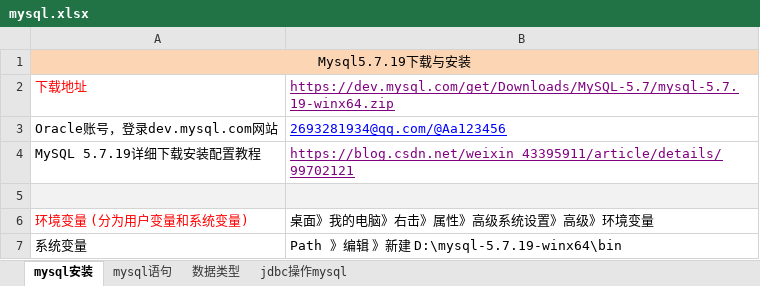
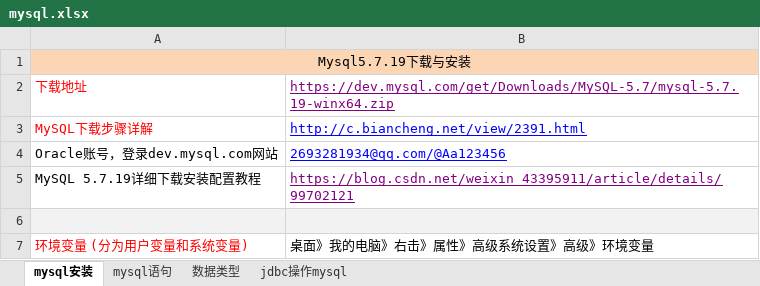
Before and after one commit to sunsetFog/record, an Excel workbook: java/mysql.xlsx, sheet mysql安装, drawn as a sheet; only a part is shown; the shorter side is filled out with more unchanged rows; values as stored, in another font and other column widths than the file's, no borders; the diff names each change by its address in the sheet, - before the commit and + after, or states it on an @@ line.

```diff
--- a/java/mysql.xlsx (sheet mysql安装)
+++ b/java/mysql.xlsx (sheet mysql安装)
+row 3: MySQL下载步骤详解 | http://c.biancheng.net/view/2391.html
```
Also changed, not shown: 1 other file.
